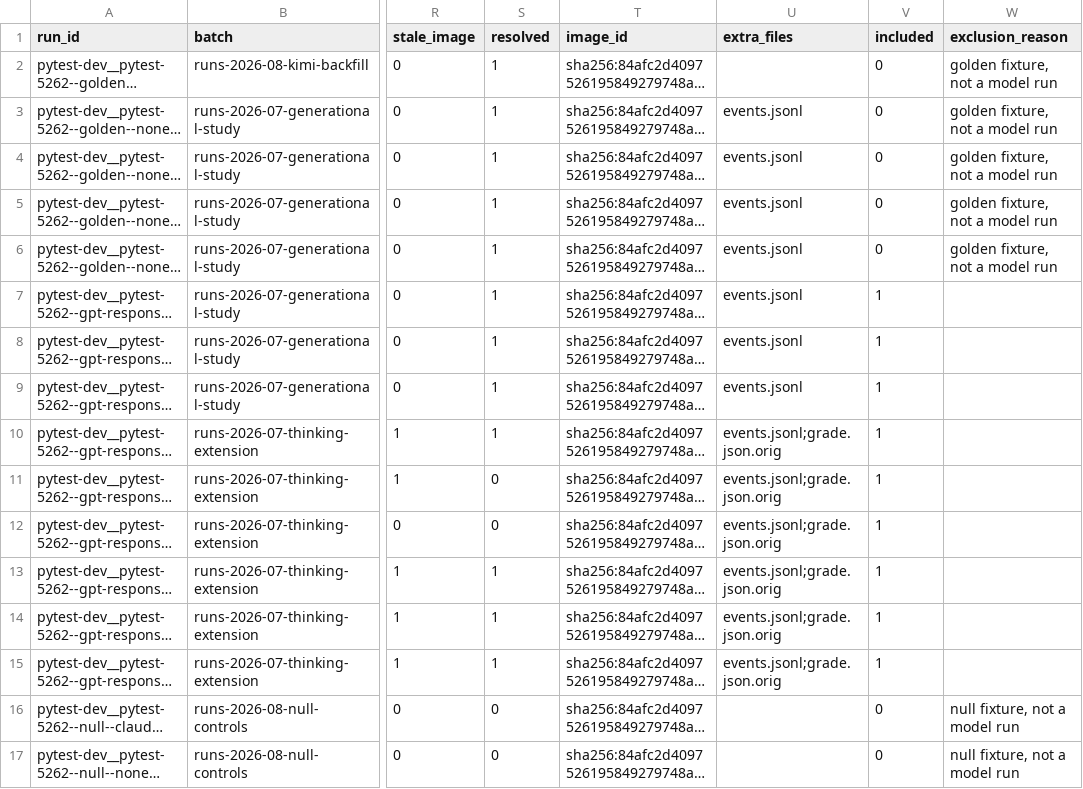
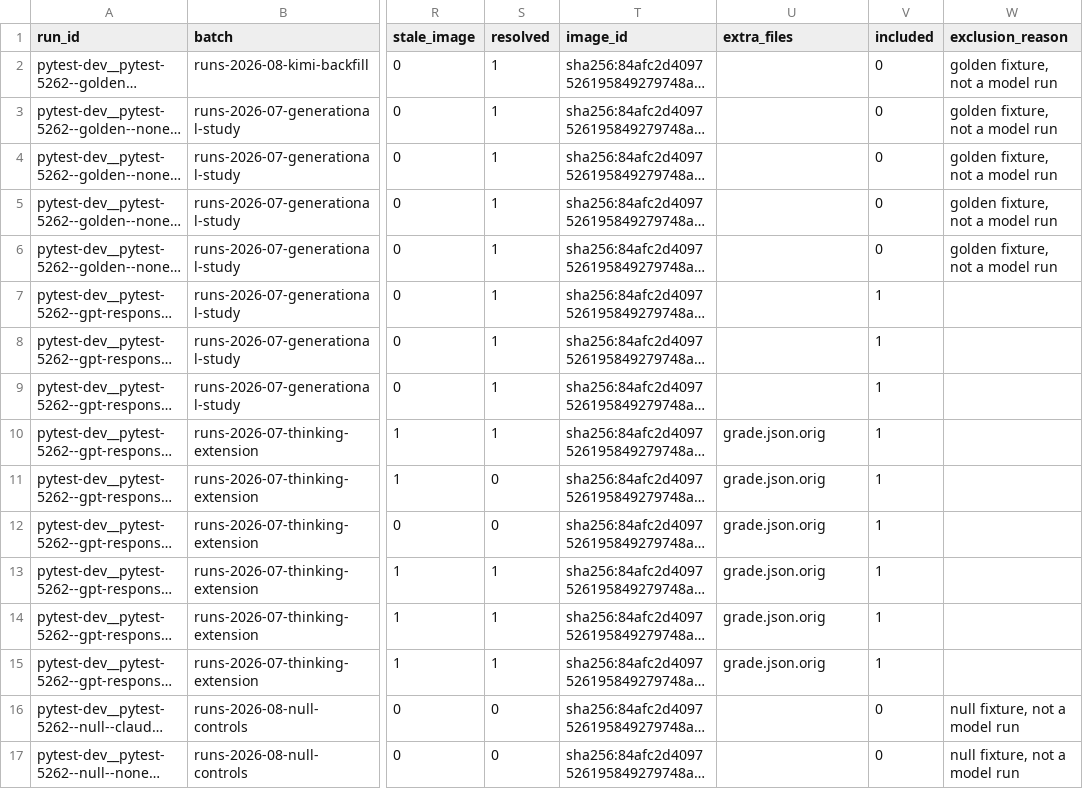
Before and after one commit to BrandeisPatrick/openbench, a CSV file: research/corpus/runs.csv, drawn as a sheet; only a part is shown, gaps mark what is left out; long unchanged cells end in …; the diff covers the shown part only; the diff names each change by its address in the sheet, - before the commit and + after, or states it on an @@ line.

Commit message:
Corpus: delete the derived events.jsonl files; manifest skips ledger batches
The 123 per-run events.jsonl files (16 MB) were derived from
raw_transcript.jsonl by the removed trace adapters and read by nothing.
The manifest now skips batch folders that carry their own ledger.jsonl
(round 2), so manifest --check passes again; runs.csv changes only in its
extra_files column. Rerunning the exp-07 and round 2 analyses reproduces
every committed result file.

```diff
--- a/research/corpus/runs.csv
+++ b/research/corpus/runs.csv
-U3:U9 (extra_files): events.jsonl
+U3:U9 (extra_files): (empty)
-U10:U15 (extra_files): events.jsonl;grade.json.orig
+U10:U15 (extra_files): grade.json.orig
```
Also changed, not shown: 110 edited cells elsewhere in this file, 3 other files.
